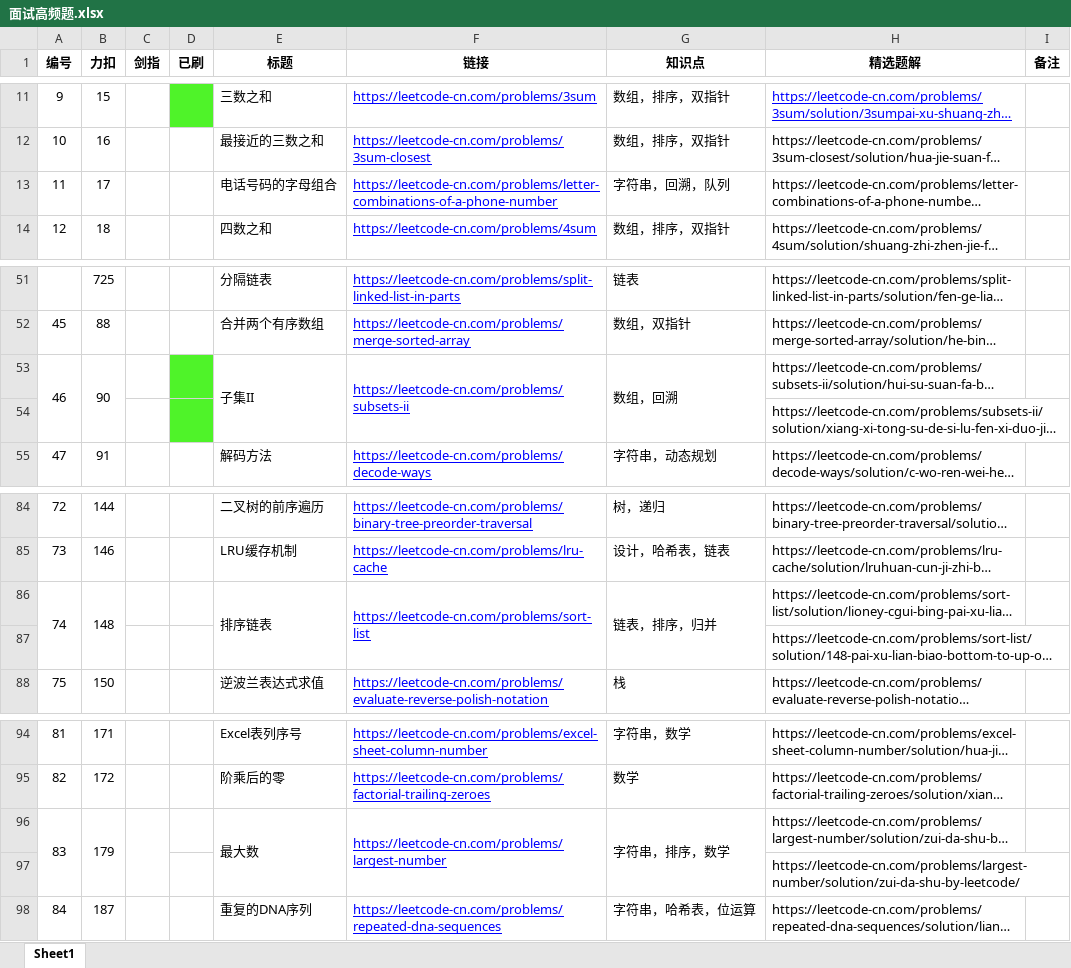
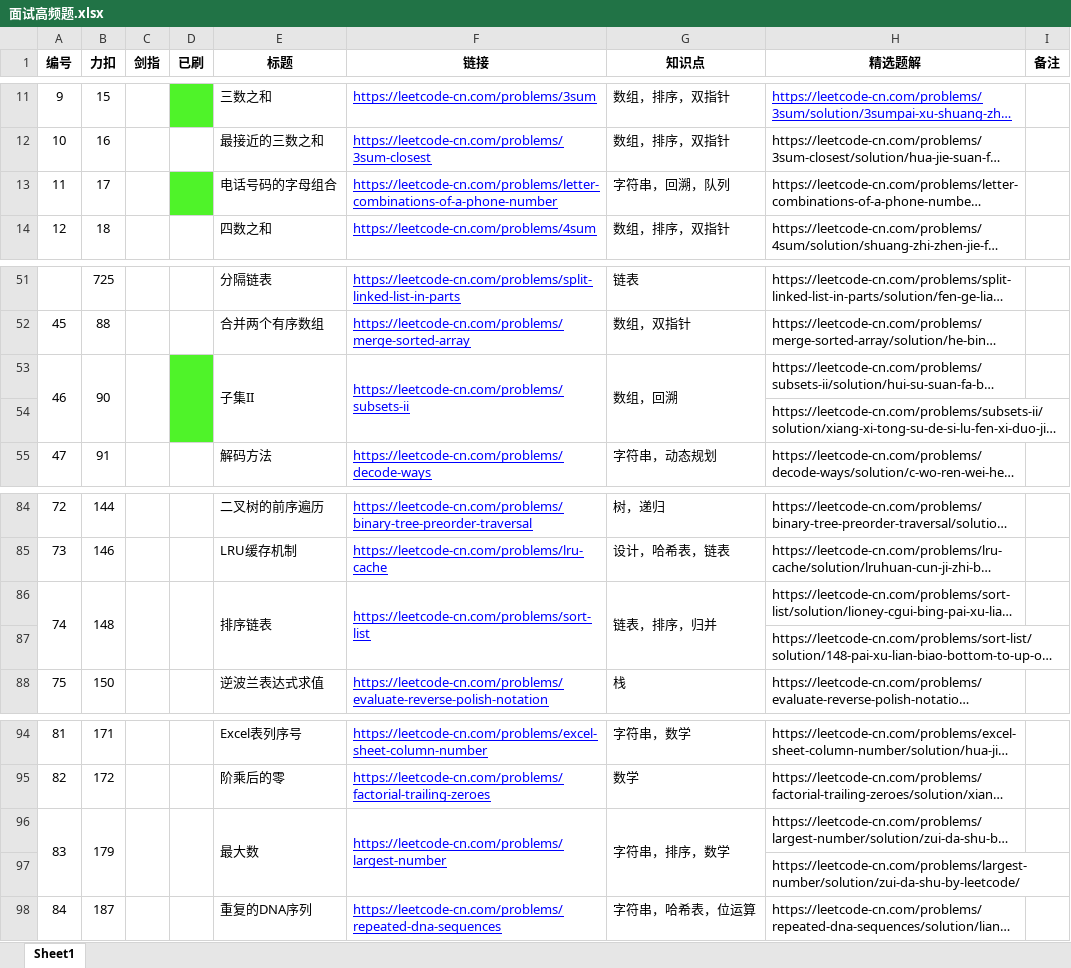
Before and after one commit to Hansimov/cs-notes, an Excel workbook: 面试高频题.xlsx, sheet Sheet1, drawn as a sheet; only a part is shown, gaps mark what is left out; long unchanged cells end in …; values as stored, in another font and other column widths than the file's, no borders; the diff names each change by its address in the sheet, - before the commit and + after, or states it on an @@ line.

```diff
--- a/面试高频题.xlsx (sheet Sheet1)
+++ b/面试高频题.xlsx (sheet Sheet1)
-D13 fill: none
+D13 fill: #4FF329
+C53:C54 merged
+D53:D54 merged
+C86:C87 merged
+D86:D87 merged
+D96:D97 merged
```
Also changed, not shown: 3 other files.
